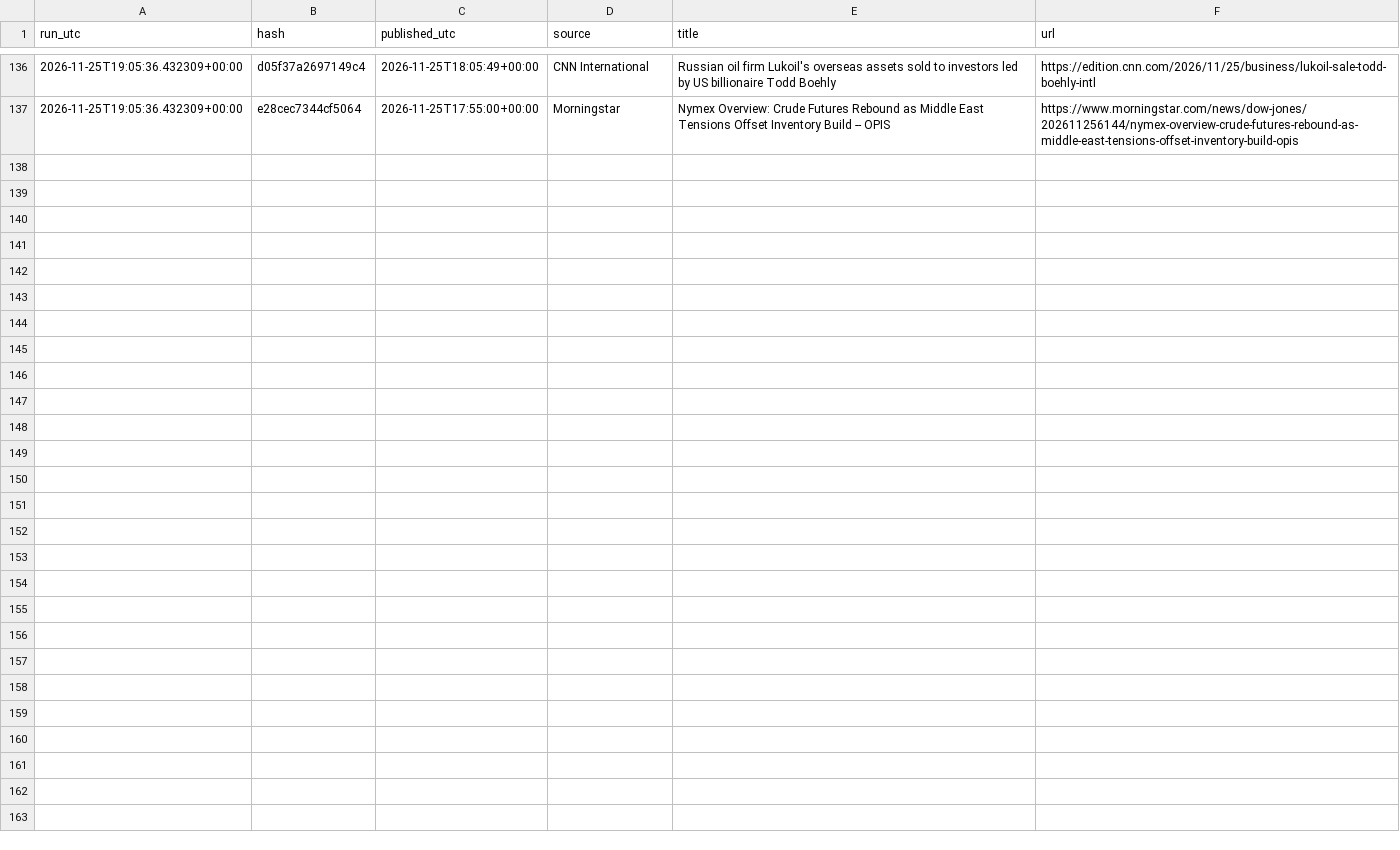
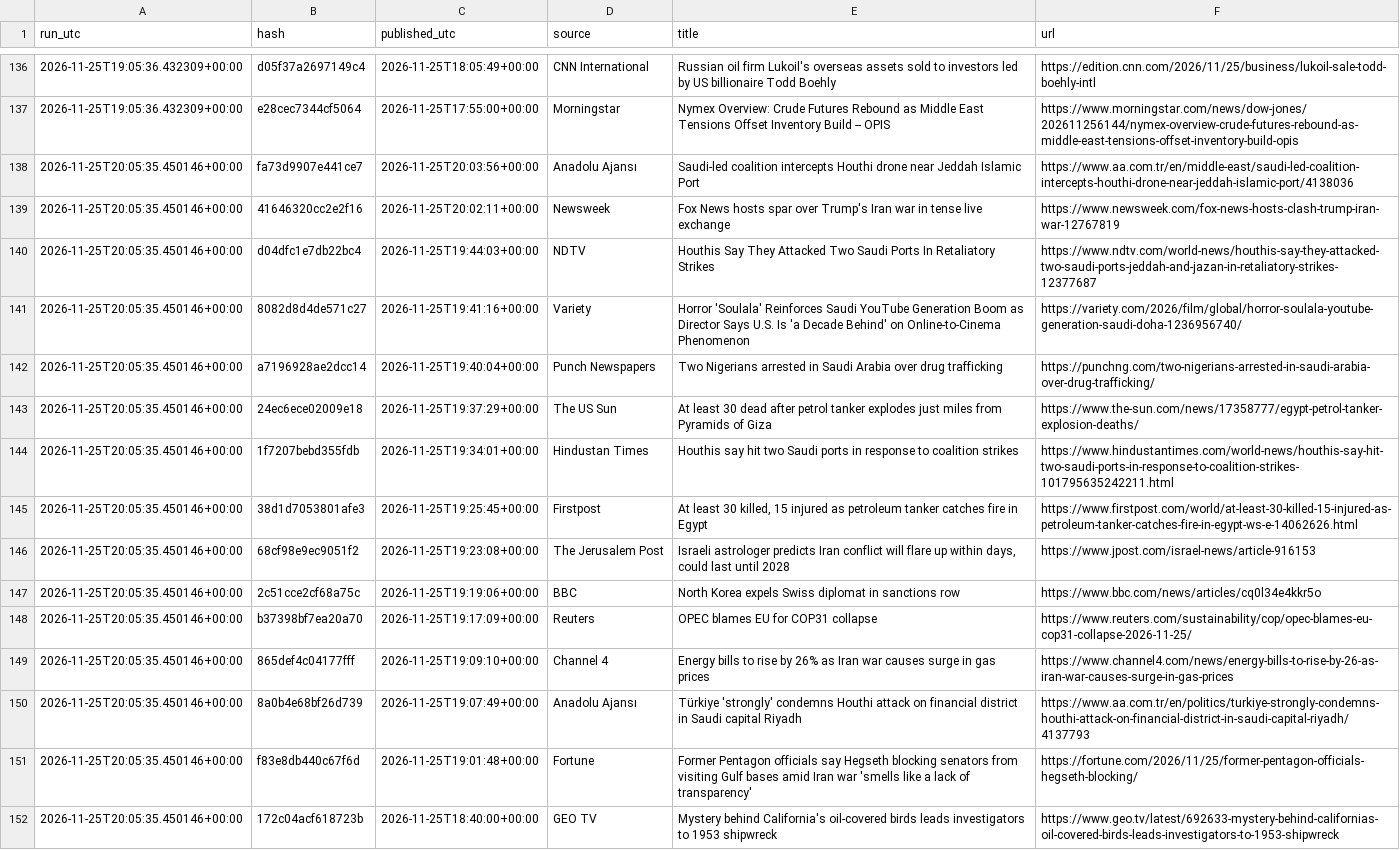
Before and after one commit to beausiff/Oil-signal-logger, a CSV file: backup/headlines_b.csv, drawn as a sheet; only a part is shown, gaps mark what is left out.

```diff
--- a/backup/headlines_b.csv
+++ b/backup/headlines_b.csv
@@ -137 +137,16 @@ run_utc,hash,published_utc,source,title,url
 2026-11-25T19:05:36.432309+00:00,e28cec7344cf5064,2026-11-25T17:55:00+00:00,Morningstar,Nymex Overview: Crude Futures Rebound as Middle East Tensions Offset Inventory Build -- OPIS,https://www.morningstar.com/news/dow-jones/202611256144/nymex-overview-crude-futures-rebound-as-middle-east-tensions-offset-inventory-build-opis
+2026-11-25T20:05:35.450146+00:00,fa73d9907e441ce7,2026-11-25T20:03:56+00:00,Anadolu Ajansı,Saudi-led coalition intercepts Houthi drone near Jeddah Islamic Port,https://www.aa.com.tr/en/middle-east/saudi-led-coalition-intercepts-houthi-drone-near-jeddah-islamic-port/4138036
+2026-11-25T20:05:35.450146+00:00,41646320cc2e2f16,2026-11-25T20:02:11+00:00,Newsweek,Fox News hosts spar over Trump's Iran war in tense live exchange,https://www.newsweek.com/fox-news-hosts-clash-trump-iran-war-12767819
+2026-11-25T20:05:35.450146+00:00,d04dfc1e7db22bc4,2026-11-25T19:44:03+00:00,NDTV,Houthis Say They Attacked Two Saudi Ports In Retaliatory Strikes,https://www.ndtv.com/world-news/houthis-say-they-attacked-two-saudi-ports-jeddah-and-jazan-in-retaliatory-strikes-12377687
+2026-11-25T20:05:35.450146+00:00,8082d8d4de571c27,2026-11-25T19:41:16+00:00,Variety,Horror 'Soulala' Reinforces Saudi YouTube Generation Boom as Director Says U.S. Is 'a Decade Behind' on Online-to-Cinema Phenomenon,https://variety.com/2026/film/global/horror-soulala-youtube-generation-saudi-doha-1236956740/
+2026-11-25T20:05:35.450146+00:00,a7196928ae2dcc14,2026-11-25T19:40:04+00:00,Punch Newspapers,Two Nigerians arrested in Saudi Arabia over drug trafficking,https://punchng.com/two-nigerians-arrested-in-saudi-arabia-over-drug-trafficking/
+2026-11-25T20:05:35.450146+00:00,24ec6ece02009e18,2026-11-25T19:37:29+00:00,The US Sun,At least 30 dead after petrol tanker explodes just miles from Pyramids of Giza,https://www.the-sun.com/news/17358777/egypt-petrol-tanker-explosion-deaths/
+2026-11-25T20:05:35.450146+00:00,1f7207bebd355fdb,2026-11-25T19:34:01+00:00,Hindustan Times,Houthis say hit two Saudi ports in response to coalition strikes,https://www.hindustantimes.com/world-news/houthis-say-hit-two-saudi-ports-in-response-to-coalition-strikes-101795635242211.html
+2026-11-25T20:05:35.450146+00:00,38d1d7053801afe3,2026-11-25T19:25:45+00:00,Firstpost,"At least 30 killed, 15 injured as petroleum tanker catches fire in Egypt",https://www.firstpost.com/world/at-least-30-killed-15-injured-as-petroleum-tanker-catches-fire-in-egypt-ws-e-14062626.html
+2026-11-25T20:05:35.450146+00:00,68cf98e9ec9051f2,2026-11-25T19:23:08+00:00,The Jerusalem Post,"Israeli astrologer predicts Iran conflict will flare up within days, could last until 2028",https://www.jpost.com/israel-news/article-916153
+2026-11-25T20:05:35.450146+00:00,2c51cce2cf68a75c,2026-11-25T19:19:06+00:00,BBC,North Korea expels Swiss diplomat in sanctions row,https://www.bbc.com/news/articles/cq0l34e4kkr5o
+2026-11-25T20:05:35.450146+00:00,b37398bf7ea20a70,2026-11-25T19:17:09+00:00,Reuters,OPEC blames EU for COP31 collapse,https://www.reuters.com/sustainability/cop/opec-blames-eu-cop31-collapse-2026-11-25/
+2026-11-25T20:05:35.450146+00:00,865def4c04177fff,2026-11-25T19:09:10+00:00,Channel 4,Energy bills to rise by 26% as Iran war causes surge in gas prices,https://www.channel4.com/news/energy-bills-to-rise-by-26-as-iran-war-causes-surge-in-gas-prices
+2026-11-25T20:05:35.450146+00:00,8a0b4e68bf26d739,2026-11-25T19:07:49+00:00,Anadolu Ajansı,Türkiye 'strongly' condemns Houthi attack on financial district in Saudi capital Riyadh,https://www.aa.com.tr/en/politics/turkiye-strongly-condemns-houthi-attack-on-financial-district-in-saudi-capital-riyadh/4137793
+2026-11-25T20:05:35.450146+00:00,f83e8db440c67f6d,2026-11-25T19:01:48+00:00,Fortune,Former Pentagon officials say Hegseth blocking senators from visiting Gulf bases amid Iran war 'smells like a lack of transparency',https://fortune.com/2026/11/25/former-pentagon-officials-hegseth-blocking/
+2026-11-25T20:05:35.450146+00:00,172c04acf618723b,2026-11-25T18:40:00+00:00,GEO TV,Mystery behind California's oil-covered birds leads investigators to 1953 shipwreck,https://www.geo.tv/latest/692633-mystery-behind-californias-oil-covered-birds-leads-investigators-to-1953-shipwreck
```
Also changed, not shown: backup/context.csv, backup/feed_b_state.csv, 5 other files.
